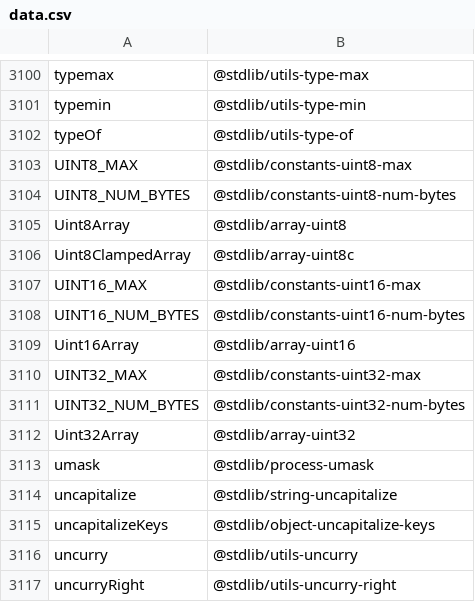
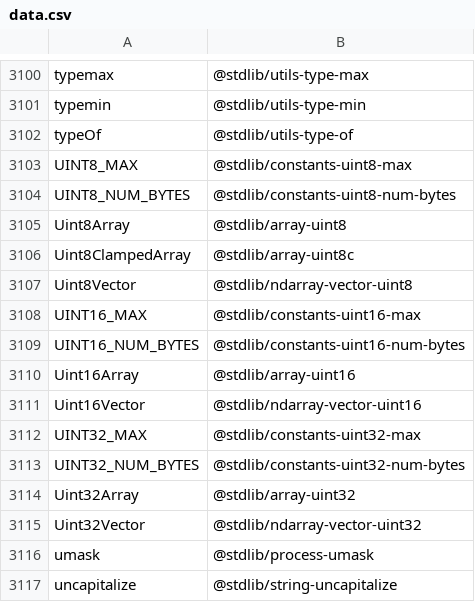
Before and after one commit to stdlib-js/namespace-alias2standalone, a CSV file: data/data.csv, drawn as a sheet; only a part is shown, gaps mark what is left out; the shorter side is filled out with more unchanged rows; the diff names each change by its address in the sheet, - before the commit and + after, or states it on an @@ line.

```diff
--- a/data/data.csv
+++ b/data/data.csv
+row 3107: Uint8Vector | @stdlib/ndarray-vector-uint8
+row 3111: Uint16Vector | @stdlib/ndarray-vector-uint16
+row 3115: Uint32Vector | @stdlib/ndarray-vector-uint32
```
Also changed, not shown: 4 other files.
